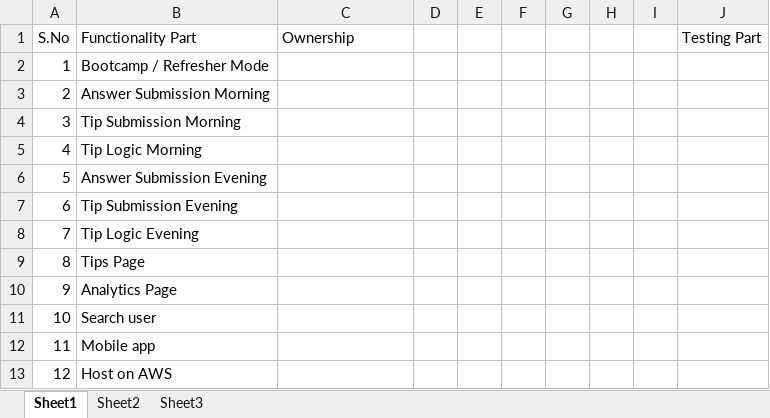
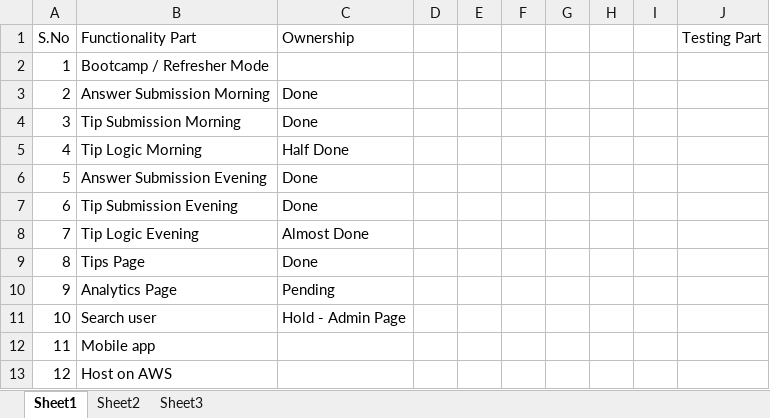
Before and after one commit to rajaharsha/Diet-Sleep-Tracker-ResponsiveWeb-MobileApp, an Excel workbook: Requirement/Pending Items.xlsx, sheet Sheet1, drawn as a sheet; values as stored, in another font and other column widths than the file's, no borders; the diff names each change by its address in the sheet, - before the commit and + after, or states it on an @@ line.

```diff
--- a/Requirement/Pending Items.xlsx (sheet Sheet1)
+++ b/Requirement/Pending Items.xlsx (sheet Sheet1)
-C3:C4 (Ownership): (empty)
+C3:C4 (Ownership): Done
-C5 (Ownership): (empty)
+C5 (Ownership): Half Done
-C6:C7 (Ownership): (empty)
+C6:C7 (Ownership): Done
-C8 (Ownership): (empty)
+C8 (Ownership): Almost Done
-C9 (Ownership): (empty)
+C9 (Ownership): Done
-C10 (Ownership): (empty)
+C10 (Ownership): Pending
-C11 (Ownership): (empty)
+C11 (Ownership): Hold - Admin Page
```
Also changed, not shown: 5 other files.
